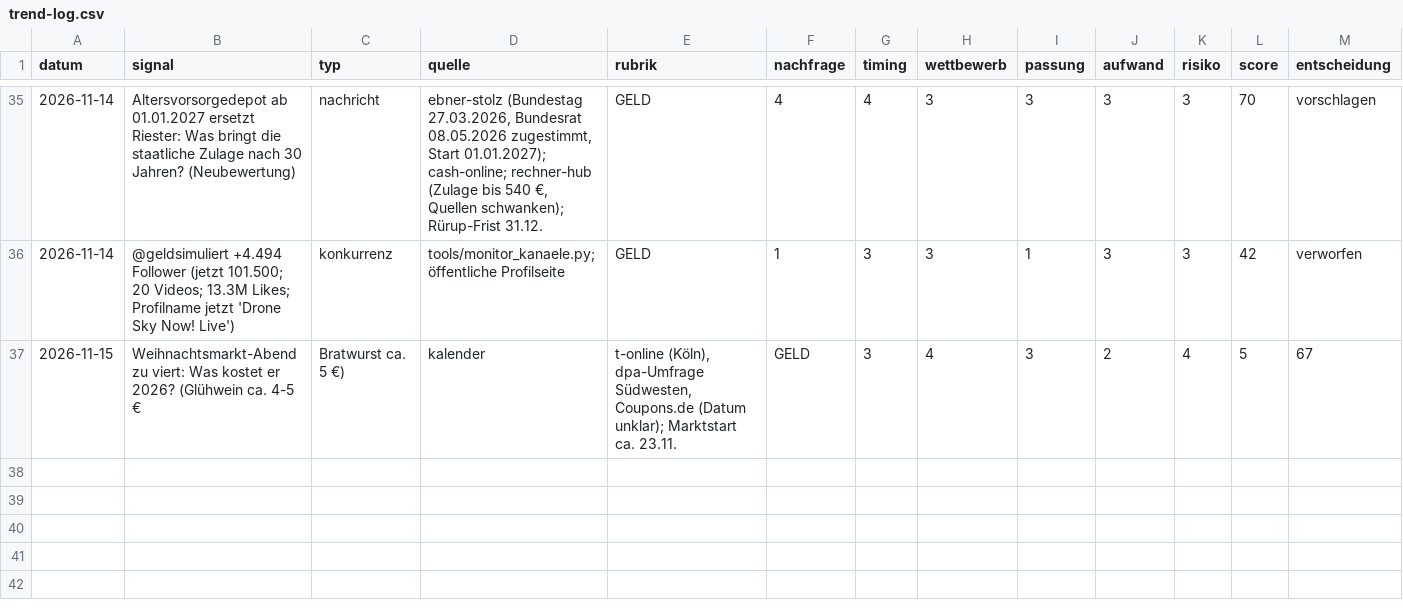
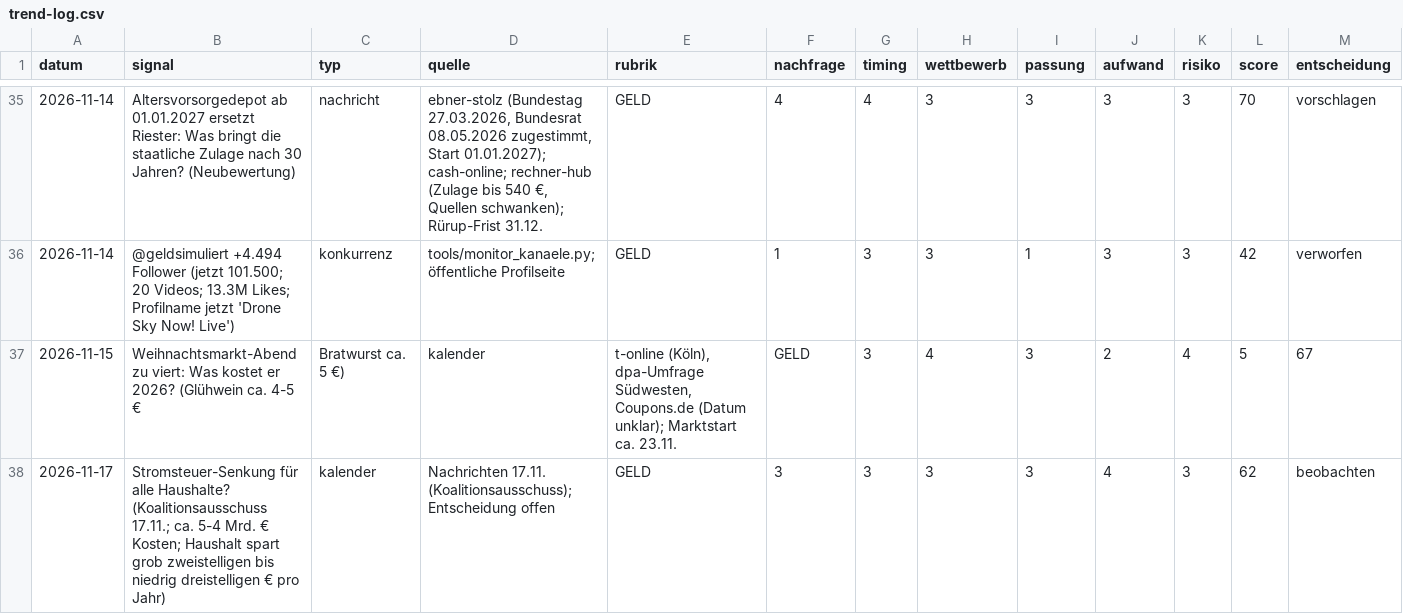
Before and after one commit to Dagjori/TikTok-Automation, a CSV file: data/trends/trend-log.csv, drawn as a sheet; only a part is shown, gaps mark what is left out; rows hold the shown columns only; the diff names each change by its address in the sheet, - before the commit and + after, or states it on an @@ line.

```diff
--- a/data/trends/trend-log.csv
+++ b/data/trends/trend-log.csv
+row 38: 2026-11-17 | Stromsteuer-Senkung für alle Haushalte? (Koalitionsausschuss 17.11.; ca. 5-4 Mrd. € Kosten; Haushalt spart grob zweistelligen bis niedrig dreistelligen € pro Jahr) | kalender | Nachrichten 17.11. (Koalitionsausschuss); Entscheidung offen | GELD | 3 | 3 | 3 | 3 | 4 | 3 | 62 | beobachten
```
Also changed, not shown: data/monitor/verlauf.csv.
